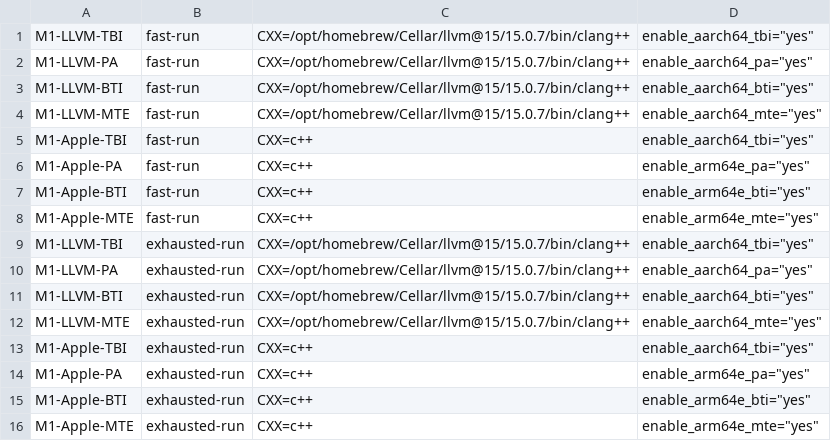
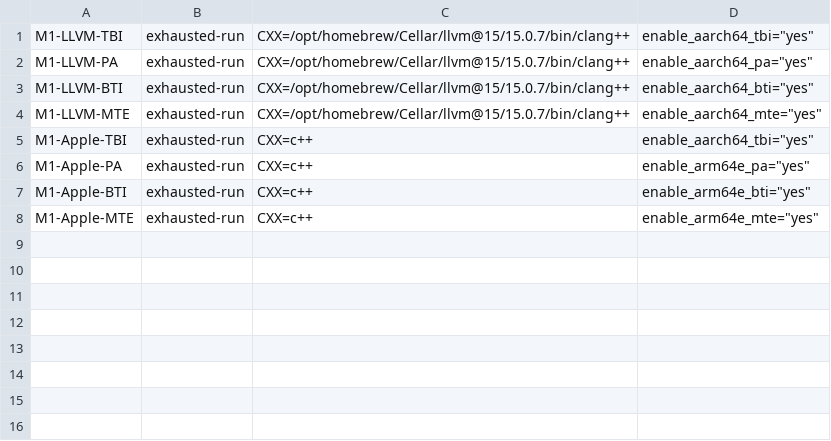
Before and after one commit to zintown/cpu-sec-bench, a CSV file: batch-option-AppleM1_Darwin.csv, drawn as a sheet.

```diff
--- a/batch-option-AppleM1_Darwin.csv
+++ b/batch-option-AppleM1_Darwin.csv
@@ -1,9 +1 @@
-M1-LLVM-TBI,fast-run,CXX=/opt/homebrew/Cellar/llvm@15/15.0.7/bin/clang++,enable_aarch64_tbi="yes"
-M1-LLVM-PA,fast-run,CXX=/opt/homebrew/Cellar/llvm@15/15.0.7/bin/clang++,enable_aarch64_pa="yes"
-M1-LLVM-BTI,fast-run,CXX=/opt/homebrew/Cellar/llvm@15/15.0.7/bin/clang++,enable_aarch64_bti="yes"
-M1-LLVM-MTE,fast-run,CXX=/opt/homebrew/Cellar/llvm@15/15.0.7/bin/clang++,enable_aarch64_mte="yes"
-M1-Apple-TBI,fast-run,CXX=c++,enable_aarch64_tbi="yes"
-M1-Apple-PA,fast-run,CXX=c++,enable_arm64e_pa="yes"
-M1-Apple-BTI,fast-run,CXX=c++,enable_arm64e_bti="yes"
-M1-Apple-MTE,fast-run,CXX=c++,enable_arm64e_mte="yes"
 M1-LLVM-TBI,exhausted-run,CXX=/opt/homebrew/Cellar/llvm@15/15.0.7/bin/clang++,enable_aarch64_tbi="yes"
```
Also changed, not shown: batch-option-AppleM2_Darwin.csv.
